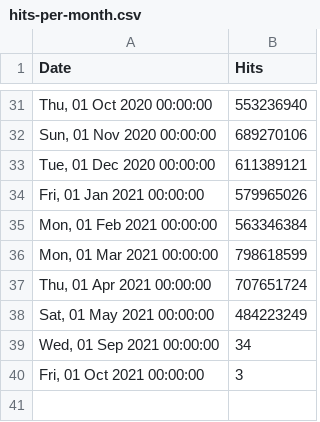
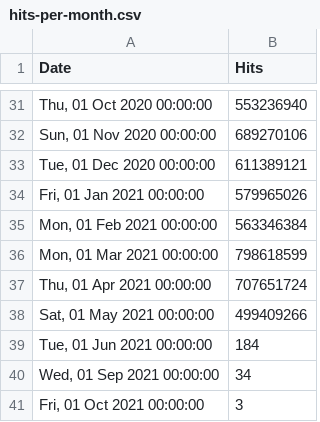
Before and after one commit to zeropaper/web, a CSV file: src/stats/keto/hits-per-month.csv, drawn as a sheet; only a part is shown, gaps mark what is left out.

Commit message:
chore: update stats Sat May 22 01:16:36 UTC 2021

```diff
--- a/src/stats/keto/hits-per-month.csv
+++ b/src/stats/keto/hits-per-month.csv
@@ -37,3 +37,4 @@ Date,Hits
 "Thu, 01 Apr 2021 00:00:00",707651724
-"Sat, 01 May 2021 00:00:00",484223249
+"Sat, 01 May 2021 00:00:00",499409266
+"Tue, 01 Jun 2021 00:00:00",184
 "Wed, 01 Sep 2021 00:00:00",34
```
Also changed, not shown: src/stats/hydra/hits-per-month.csv, src/stats/kratos/hits-per-month.csv, 1 other file.
